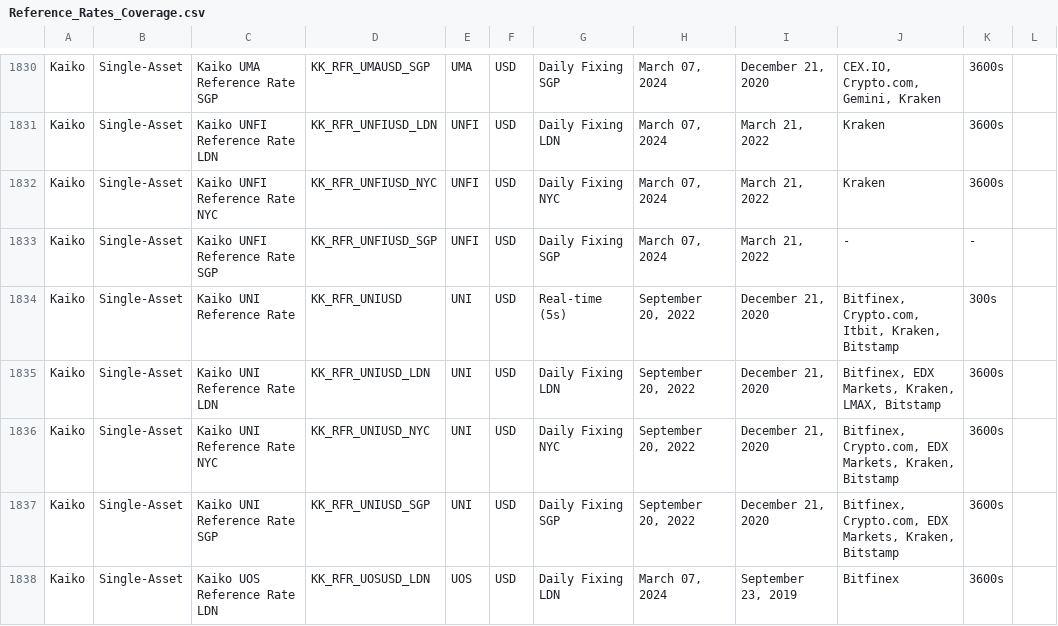
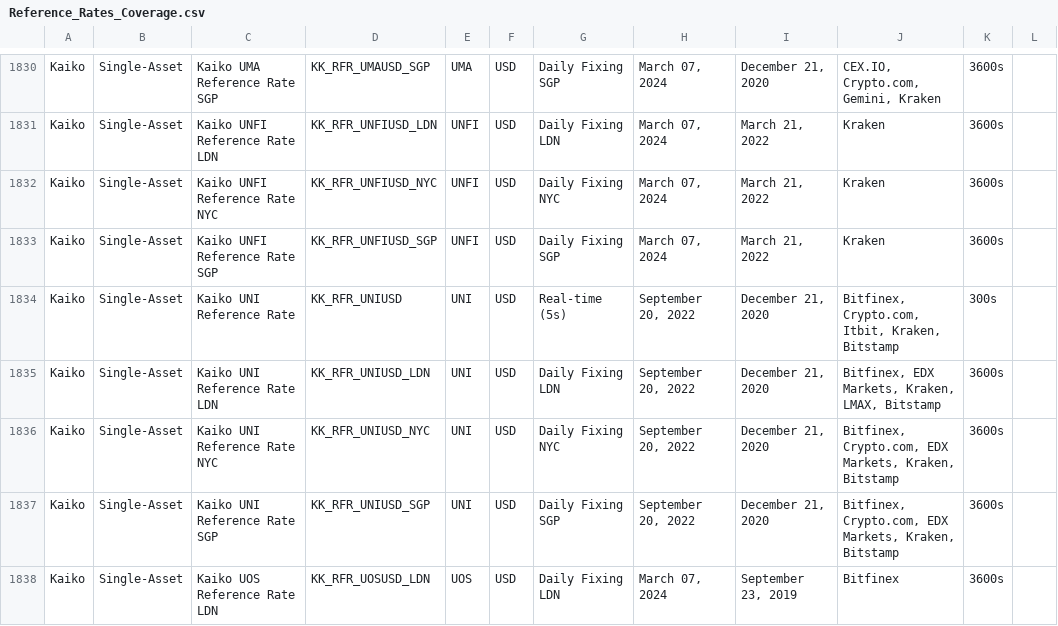
Before and after one commit to rdavill/kaiko_indices_coverage, a CSV file: Reference_Rates_Coverage.csv, drawn as a sheet; only a part is shown, gaps mark what is left out.

```diff
--- a/Reference_Rates_Coverage.csv
+++ b/Reference_Rates_Coverage.csv
@@ -1832,3 +1832,3 @@ Kaiko,Single-Asset,Kaiko UNFI Reference Rate LDN,KK_RFR_UNFIUSD_LDN,UNFI,USD,Dai
 Kaiko,Single-Asset,Kaiko UNFI Reference Rate NYC,KK_RFR_UNFIUSD_NYC,UNFI,USD,Daily Fixing NYC,"March 07, 2024","March 21, 2022",Kraken,3600s,
-Kaiko,Single-Asset,Kaiko UNFI Reference Rate SGP,KK_RFR_UNFIUSD_SGP,UNFI,USD,Daily Fixing SGP,"March 07, 2024","March 21, 2022",-,-,
+Kaiko,Single-Asset,Kaiko UNFI Reference Rate SGP,KK_RFR_UNFIUSD_SGP,UNFI,USD,Daily Fixing SGP,"March 07, 2024","March 21, 2022",Kraken,3600s,
 Kaiko,Single-Asset,Kaiko UNI Reference Rate ,KK_RFR_UNIUSD,UNI,USD,Real-time (5s),"September 20, 2022","December 21, 2020","Bitfinex, Crypto.com, Itbit, Kraken, Bitstamp",300s,
```
